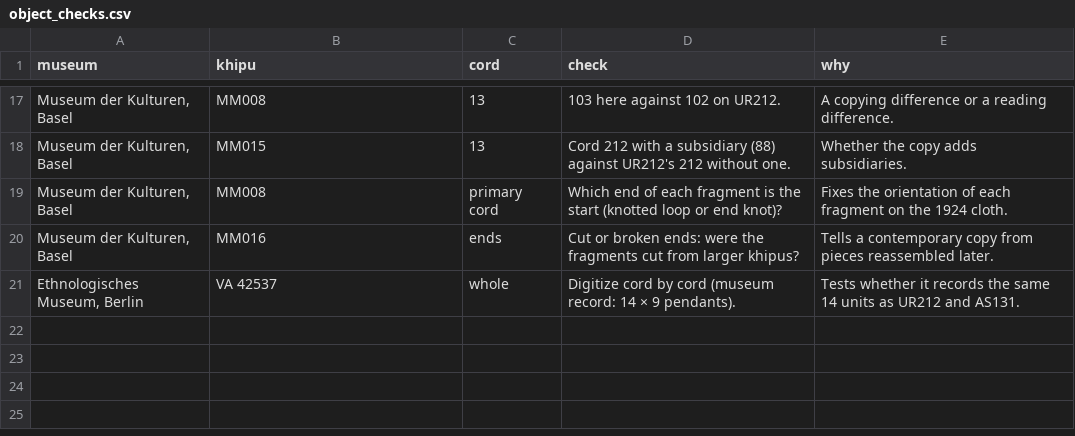
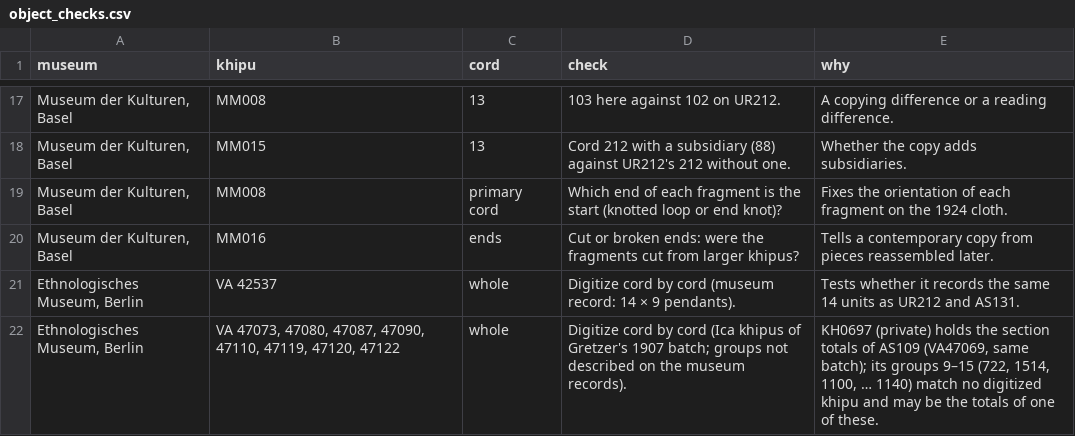
Before and after one commit to VladimirMoor/khipu-links, a CSV file: atlas/curated/object_checks.csv, drawn as a sheet; only a part is shown, gaps mark what is left out; the diff names each change by its address in the sheet, - before the commit and + after, or states it on an @@ line.

Commit message:
Object checks: Ica 1907 khipus without group descriptions as candidates for the totals on KH0697 groups 9-15

```diff
--- a/atlas/curated/object_checks.csv
+++ b/atlas/curated/object_checks.csv
+row 22: Ethnologisches Museum, Berlin | VA 47073, 47080, 47087, 47090, 47110, 47119, 47120, 47122 | whole | Digitize cord by cord (Ica khipus of Gretzer's 1907 batch; groups not described on the museum records). | KH0697 (private) holds the section totals of AS109 (VA47069, same batch); its groups 9–15 (722, 1514, 1100, … 1140) match no digitized khipu and may be the totals of one of these.
```
Also changed, not shown: 1 other file.
